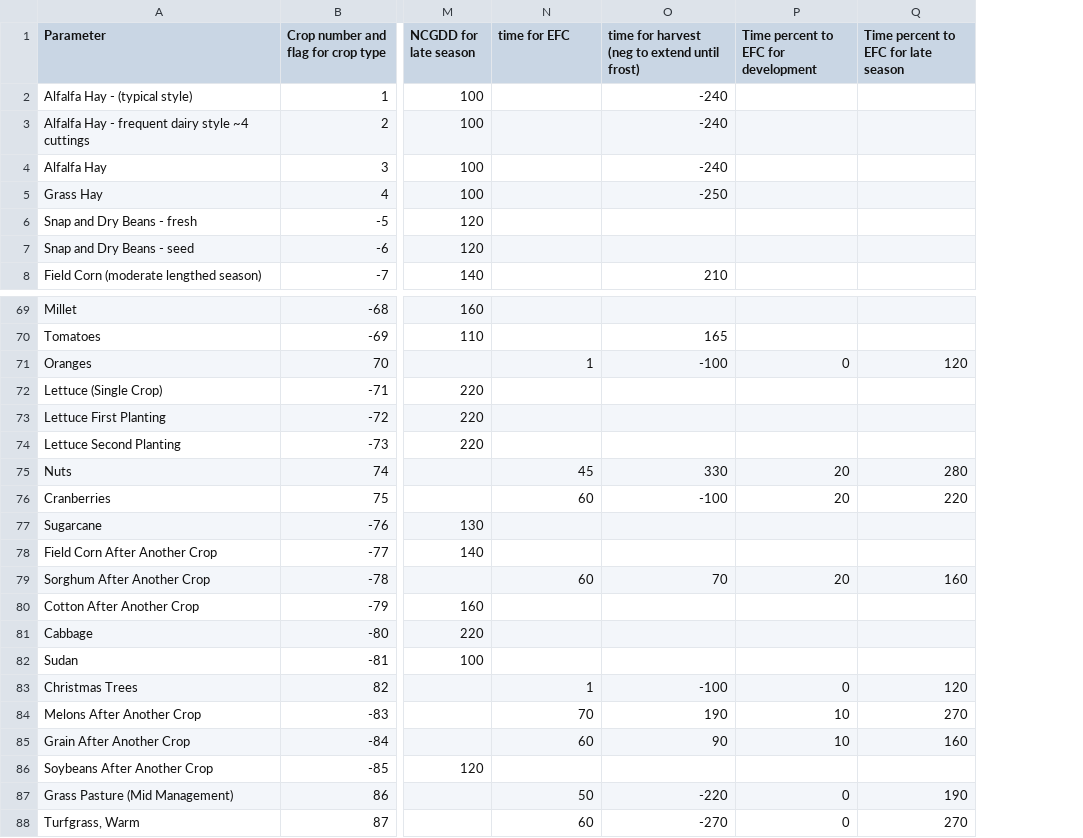
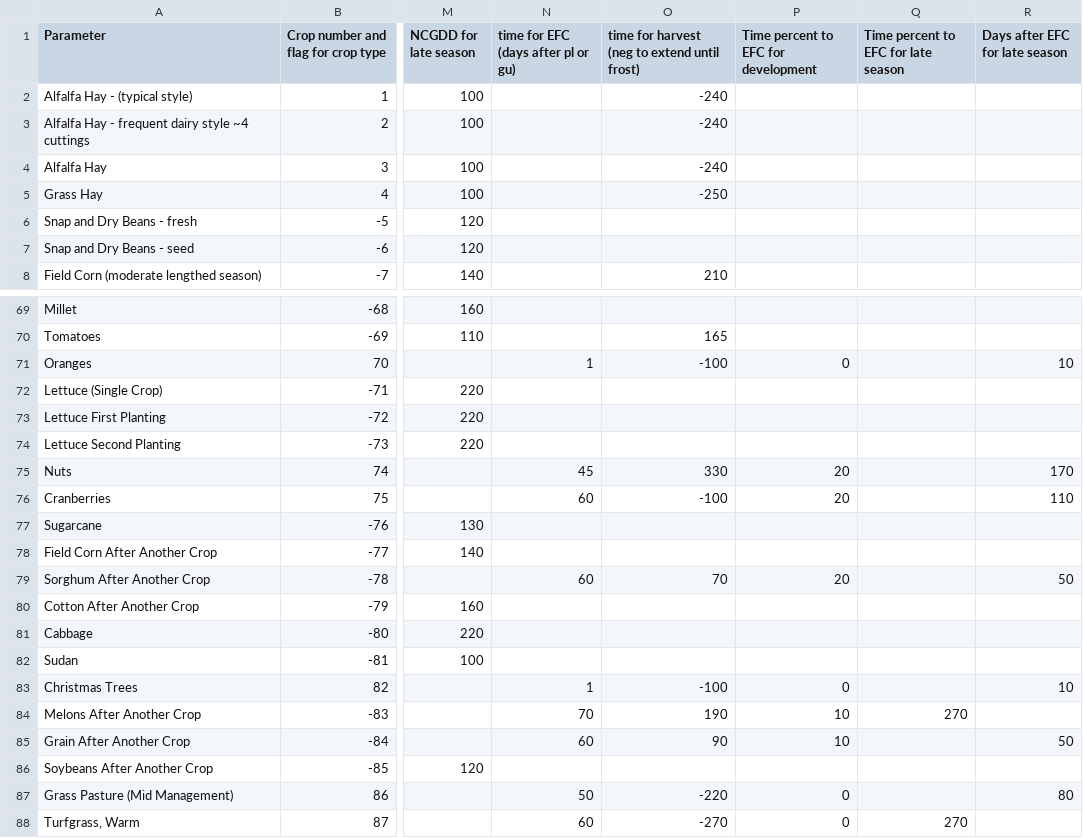
Before and after one commit to OuyangWenyu/et-demands, a CSV file: src/prep/preprocess4gages/etd_crop_stage_points.csv, drawn as a sheet; only a part is shown, gaps mark what is left out; the diff covers the shown part only; the diff names each change by its address in the sheet, - before the commit and + after, or states it on an @@ line.

```diff
--- a/src/prep/preprocess4gages/etd_crop_stage_points.csv
+++ b/src/prep/preprocess4gages/etd_crop_stage_points.csv
+column R (Days after EFC for late season), rows 71-87: 10 |  |  |  | 170 | 110 |  |  | 50 |  |  |  | 10 |  | 50 |  | 80
-N1: time for EFC
+N1: time for EFC (days after pl or gu)
-Q71: 120
+Q71: (empty)
-Q75: 280
+Q75: (empty)
-Q76: 220
+Q76: (empty)
-Q79: 160
+Q79: (empty)
-Q83: 120
+Q83: (empty)
-Q85: 160
+Q85: (empty)
-Q87: 190
+Q87: (empty)
```
Also changed, not shown: 13 edited cells elsewhere in this file, 18 other files.
